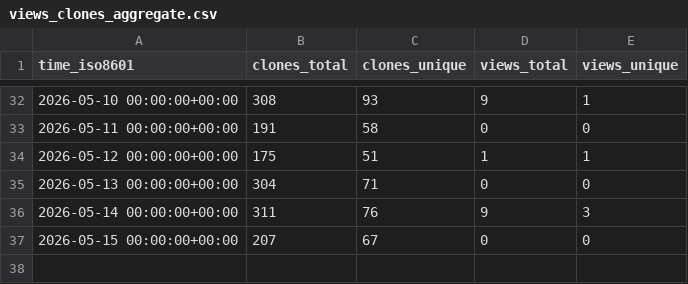
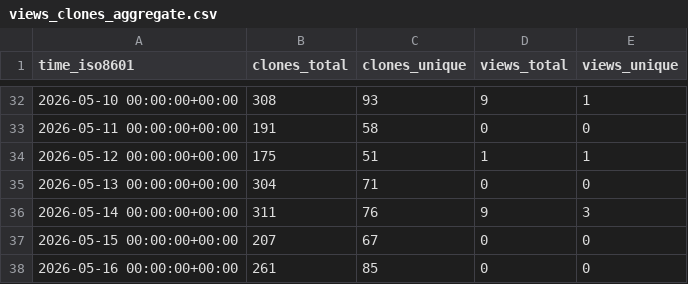
Before and after one commit to aguo890/Job-Automation-Suite, a CSV file: aguo890/Job-Automation-Suite/ghrs-data/views_clones_aggregate.csv, drawn as a sheet; only a part is shown, gaps mark what is left out.

```diff
--- a/aguo890/Job-Automation-Suite/ghrs-data/views_clones_aggregate.csv
+++ b/aguo890/Job-Automation-Suite/ghrs-data/views_clones_aggregate.csv
@@ -37 +37,2 @@ time_iso8601,clones_total,clones_unique,views_total,views_unique
 2026-05-15 00:00:00+00:00,207,67,0,0
+2026-05-16 00:00:00+00:00,261,85,0,0
```
Also changed, not shown: 1 other file.
